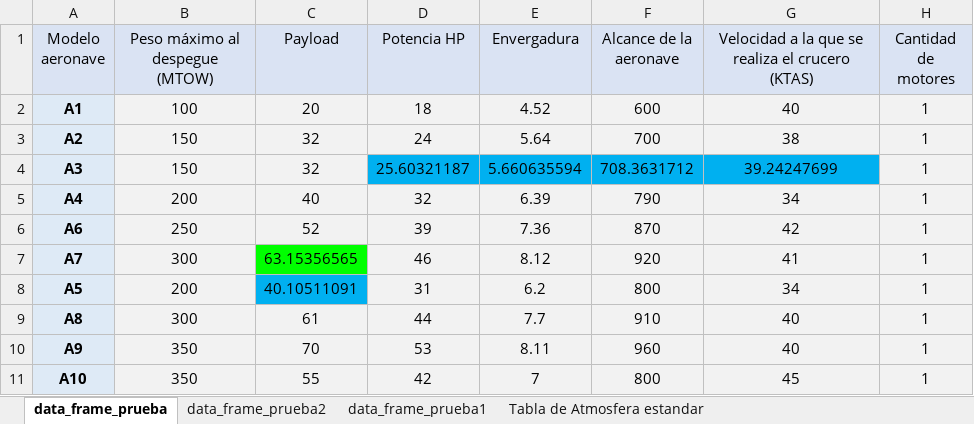
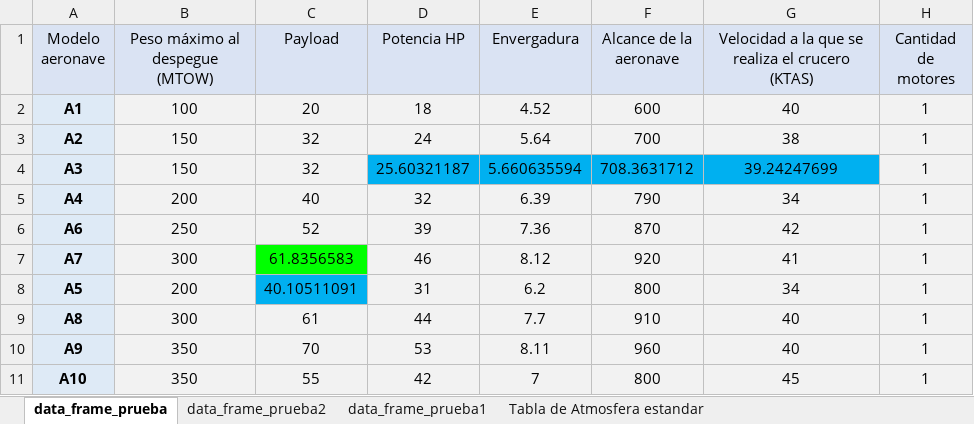
Before and after one commit to Delpoo/ADRpy-VTOL, an Excel workbook: ADRpy/analisis/Results/Datos_imputados.xlsx, sheet data_frame_prueba, drawn as a sheet; only a part is shown; values as stored, in another font and other column widths than the file's, no borders; the diff names each change by its address in the sheet, - before the commit and + after, or states it on an @@ line.

```diff
--- a/ADRpy/analisis/Results/Datos_imputados.xlsx (sheet data_frame_prueba)
+++ b/ADRpy/analisis/Results/Datos_imputados.xlsx (sheet data_frame_prueba)
-C7 (Payload): 63.15356565
+C7 (Payload): 61.8356583
```
Also changed, not shown: sheet data_frame_prueba2, 16 other files.
